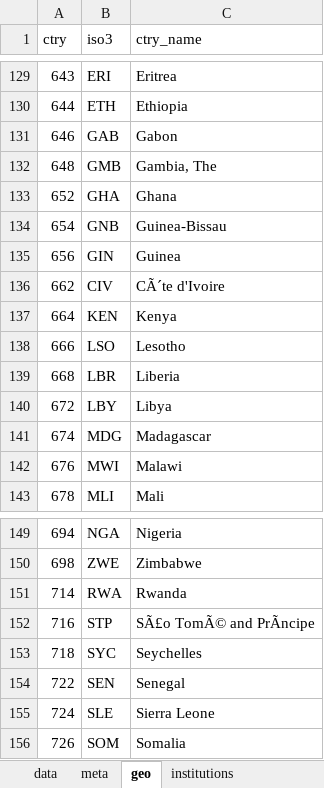
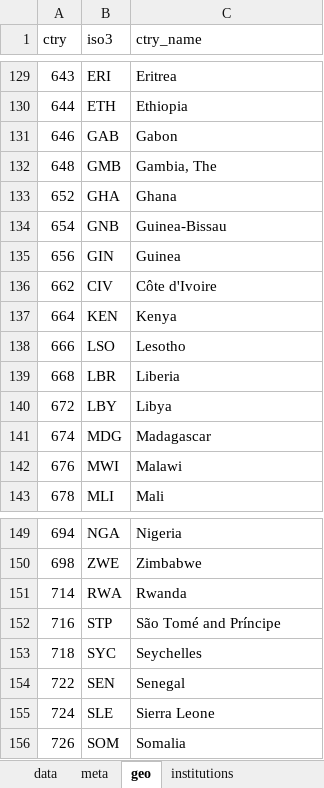
Before and after one commit to franzmohr/macroprojections, an Excel workbook: data/forecasts.xlsx, sheet geo, drawn as a sheet; only a part is shown, gaps mark what is left out; values as stored, in another font and other column widths than the file's, no borders; the diff names each change by its address in the sheet, - before the commit and + after, or states it on an @@ line.

```diff
--- a/data/forecasts.xlsx (sheet geo)
+++ b/data/forecasts.xlsx (sheet geo)
-C136 (ctry_name): CÃ´te d'Ivoire
+C136 (ctry_name): Côte d'Ivoire
-C152 (ctry_name): SÃ£o TomÃ© and PrÃncipe
+C152 (ctry_name): São Tomé and Príncipe
```
Also changed, not shown: sheet data, sheet institutions, 2 other files.
